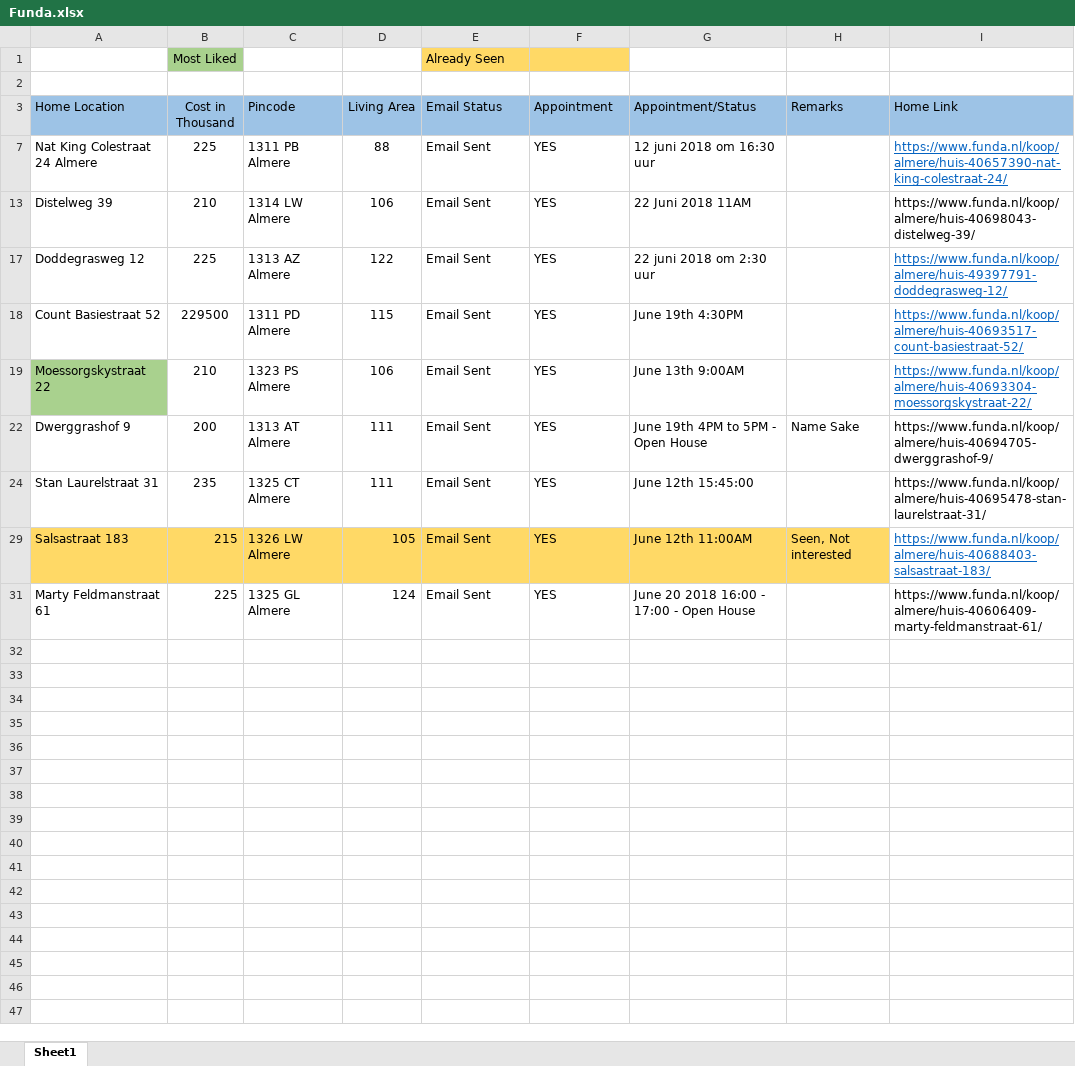
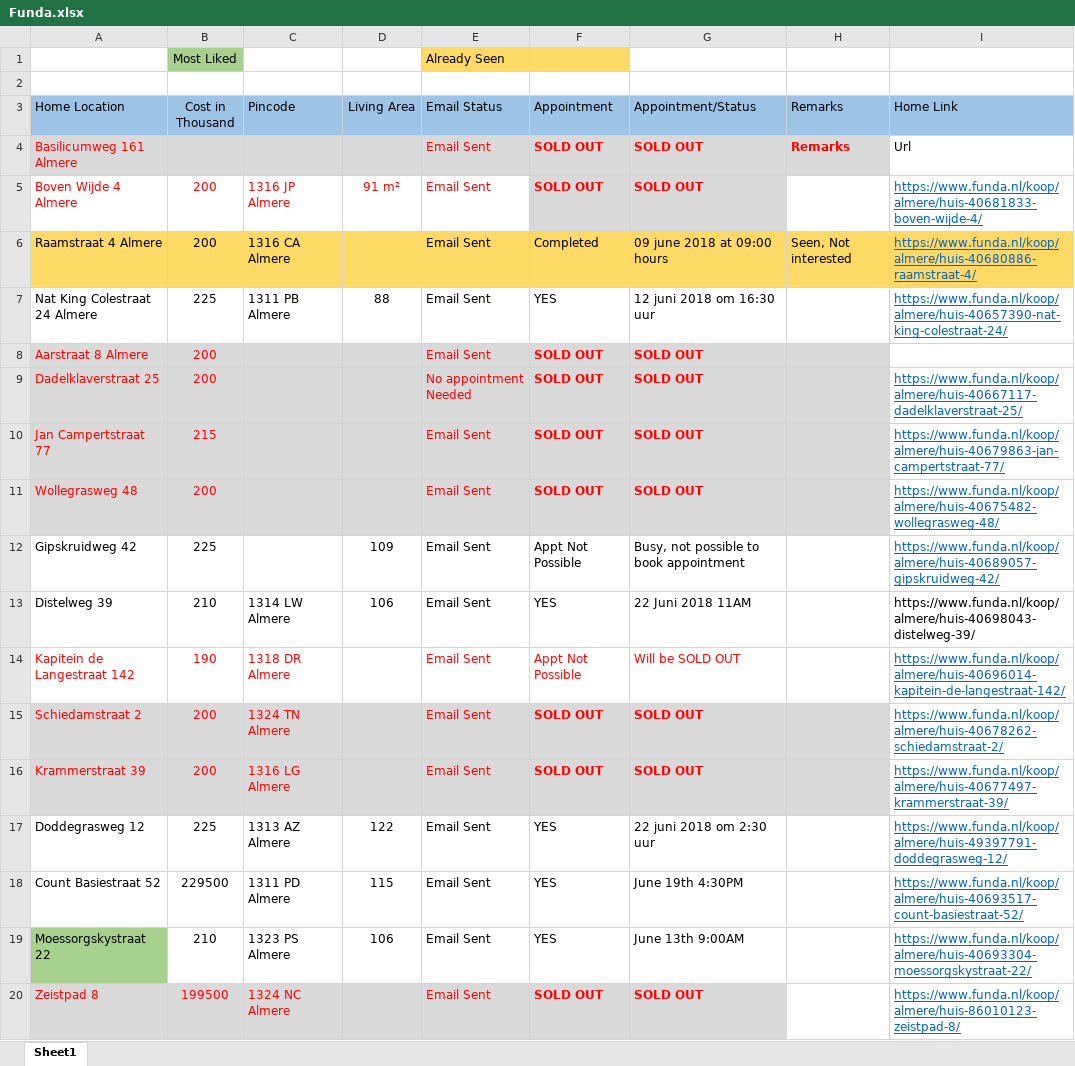
Before and after one commit to Karnankaviya/fundanl, an Excel workbook: Funda.xlsx, sheet Sheet1, drawn as a sheet; only a part is shown; the shorter side is filled out with more unchanged rows; values as stored, in another font and other column widths than the file's, no borders; the diff covers the shown part only; the diff names each change by its address in the sheet, - before the commit and + after, or states it on an @@ line.

```diff
--- a/Funda.xlsx (sheet Sheet1)
+++ b/Funda.xlsx (sheet Sheet1)
@@ row 4 unhidden: Basilicumweg 161 Almere |  |  |  | Email Sent | SOLD OUT | SOLD OUT | Remarks | Url @@
@@ row 5 unhidden: Boven Wijde 4 Almere | 200 | 1316 JP Almere | 91 m² | Email Sent | SOLD OUT | SOLD OUT |  | https://www.funda.nl/koop/almere/huis-40681833-boven-wijde-4/ @@
@@ row 6 unhidden: Raamstraat 4 Almere | 200 | 1316 CA Almere |  | Email Sent | Completed | 09 june 2018 at 09:00 hours | Seen, Not interested | https://www.funda.nl/koop/almere/huis-40680886-raamstraat-4/ @@
@@ row 8 unhidden: Aarstraat 8 Almere | 200 |  |  | Email Sent | SOLD OUT | SOLD OUT @@
@@ row 9 unhidden: Dadelklaverstraat 25 | 200 |  |  | No appointment Needed | SOLD OUT | SOLD OUT |  | https://www.funda.nl/koop/almere/huis-40667117-dadelklaverstraat-25/ @@
@@ row 10 unhidden: Jan Campertstraat 77 | 215 |  |  | Email Sent | SOLD OUT | SOLD OUT |  | https://www.funda.nl/koop/almere/huis-40679863-jan-campertstraat-77/ @@
@@ row 11 unhidden: Wollegrasweg 48 | 200 |  |  | Email Sent | SOLD OUT | SOLD OUT |  | https://www.funda.nl/koop/almere/huis-40675482-wollegrasweg-48/ @@
@@ row 12 unhidden: Gipskruidweg 42 | 225 |  | 109 | Email Sent | Appt Not Possible | Busy, not possible to book appointment |  | https://www.funda.nl/koop/almere/huis-40689057-gipskruidweg-42/ @@
@@ row 14 unhidden: Kapitein de Langestraat 142 | 190 | 1318 DR Almere |  | Email Sent | Appt Not Possible | Will be SOLD OUT |  | https://www.funda.nl/koop/almere/huis-40696014-kapitein-de-langestraat-142/ @@
@@ row 15 unhidden: Schiedamstraat 2 | 200 | 1324 TN Almere |  | Email Sent | SOLD OUT | SOLD OUT |  | https://www.funda.nl/koop/almere/huis-40678262-schiedamstraat-2/ @@
@@ row 16 unhidden: Krammerstraat 39 | 200 | 1316 LG Almere |  | Email Sent | SOLD OUT | SOLD OUT |  | https://www.funda.nl/koop/almere/huis-40677497-krammerstraat-39/ @@
@@ row 20 unhidden: Zeistpad 8 | 199500 | 1324 NC Almere |  | Email Sent | SOLD OUT | SOLD OUT |  | https://www.funda.nl/koop/almere/huis-86010123-zeistpad-8/ @@
```
Also changed, not shown: 1 added row and 8 hidden or unhidden rows elsewhere in this sheet, hidden cells.
